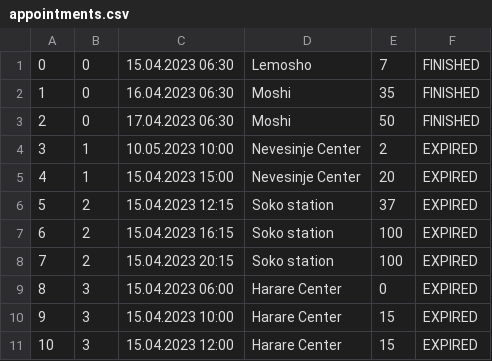
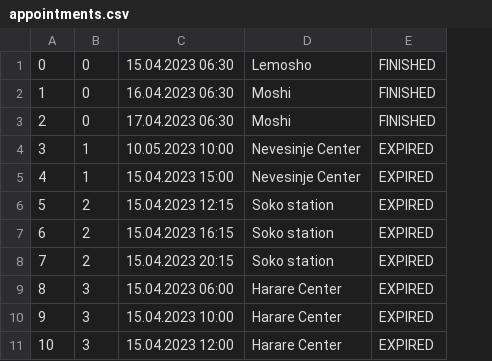
Before and after one commit to KornelijeKiso/DreamTeam, a CSV file: ProjectTourism/ProjectTourism/References/appointments.csv, drawn as a sheet; only a part is shown; the diff names each change by its address in the sheet, - before the commit and + after, or states it on an @@ line.

```diff
--- a/ProjectTourism/ProjectTourism/References/appointments.csv
+++ b/ProjectTourism/ProjectTourism/References/appointments.csv
-column E, rows 1-11: 7 | 35 | 50 | 2 | 20 | 37 | 100 | 100 | 0 | 15 | 15
```
Also changed, not shown: ProjectTourism/ProjectTourism/References/tours.csv, 8 other files.
